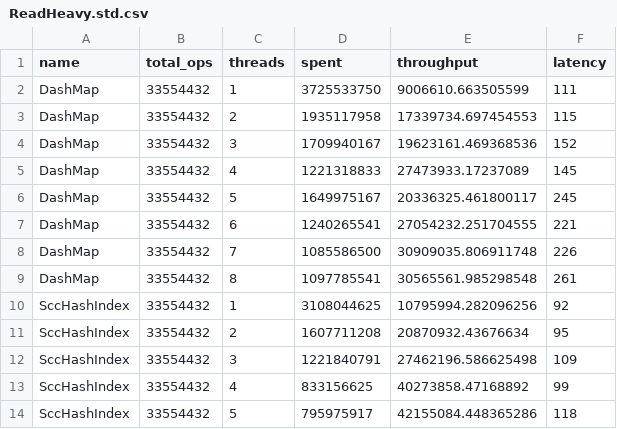
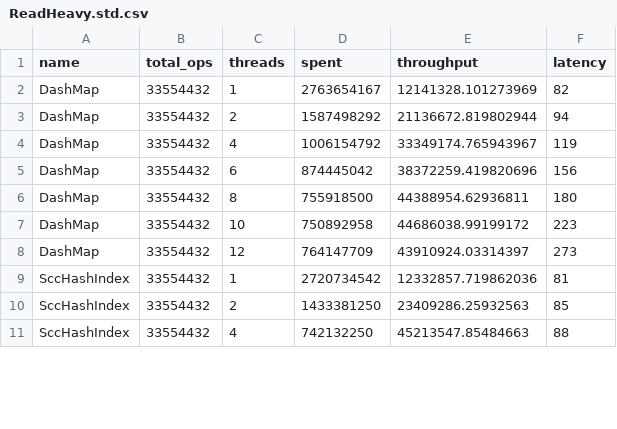
Before and after one commit to wvwwvwwv/conc-map-bench, a CSV file: results/ReadHeavy.std.csv, drawn as a sheet; only a part is shown; the diff covers the shown part only.

```diff
--- a/results/ReadHeavy.std.csv
+++ b/results/ReadHeavy.std.csv
@@ -1,14 +1,11 @@
 name,total_ops,threads,spent,throughput,latency
-DashMap,33554432,1,3725533750,9006610.663505599,111
-DashMap,33554432,2,1935117958,17339734.697454553,115
-DashMap,33554432,3,1709940167,19623161.469368536,152
-DashMap,33554432,4,1221318833,27473933.17237089,145
-DashMap,33554432,5,1649975167,20336325.461800117,245
-DashMap,33554432,6,1240265541,27054232.251704555,221
-DashMap,33554432,7,1085586500,30909035.806911748,226
-DashMap,33554432,8,1097785541,30565561.985298548,261
-SccHashIndex,33554432,1,3108044625,10795994.282096256,92
-SccHashIndex,33554432,2,1607711208,20870932.43676634,95
-SccHashIndex,33554432,3,1221840791,27462196.586625498,109
-SccHashIndex,33554432,4,833156625,40273858.47168892,99
-SccHashIndex,33554432,5,795975917,42155084.448365286,118
+DashMap,33554432,1,2763654167,12141328.101273969,82
+DashMap,33554432,2,1587498292,21136672.819802944,94
+DashMap,33554432,4,1006154792,33349174.765943967,119
+DashMap,33554432,6,874445042,38372259.419820696,156
+DashMap,33554432,8,755918500,44388954.62936811,180
+DashMap,33554432,10,750892958,44686038.99199172,223
+DashMap,33554432,12,764147709,43910924.03314397,273
+SccHashIndex,33554432,1,2720734542,12332857.719862036,81
+SccHashIndex,33554432,2,1433381250,23409286.25932563,85
+SccHashIndex,33554432,4,742132250,45213547.85484663,88
```
Also changed, not shown: 4 added rows, 4 removed rows and 21 edited cells elsewhere in this file, results/Exchange.ahash.csv, results/Exchange.std.csv, 19 other files.
